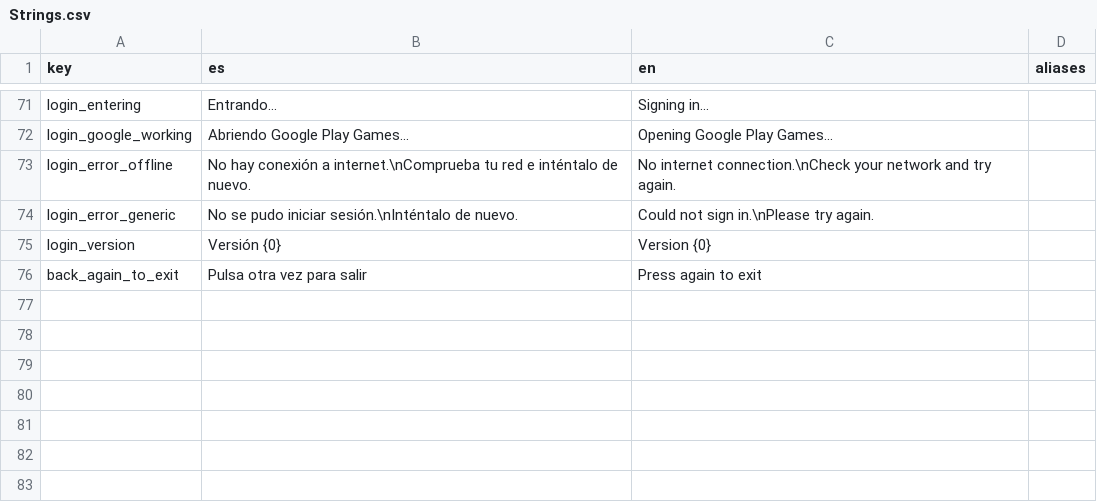
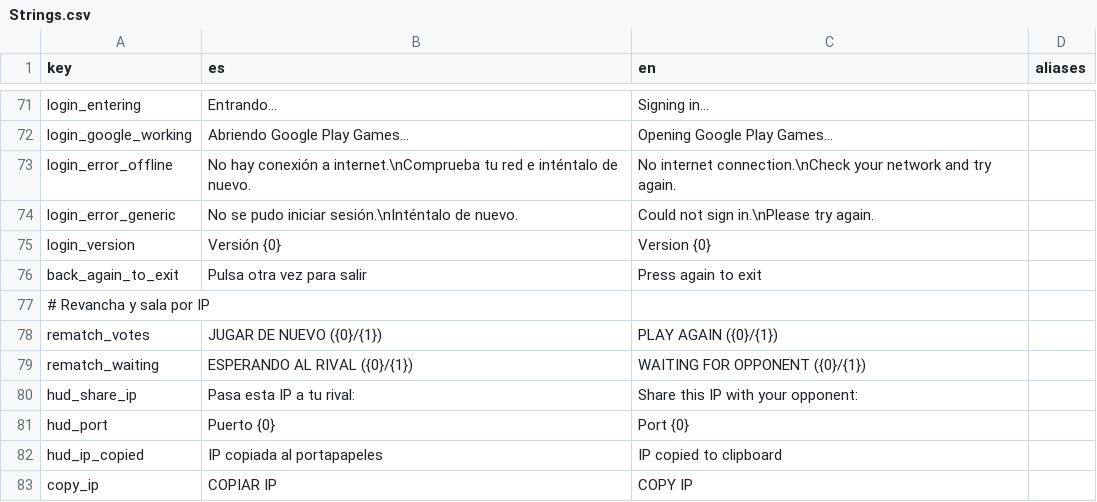
Before and after one commit to AlbertEinstein329/Dharitz, a CSV file: Assets/Resources/Localization/Strings.csv, drawn as a sheet; only a part is shown, gaps mark what is left out.

```diff
--- a/Assets/Resources/Localization/Strings.csv
+++ b/Assets/Resources/Localization/Strings.csv
@@ -76 +76,8 @@ login_version,Versión {0},Version {0},
 back_again_to_exit,Pulsa otra vez para salir,Press again to exit,
+# Revancha y sala por IP
+rematch_votes,JUGAR DE NUEVO ({0}/{1}),PLAY AGAIN ({0}/{1}),
+rematch_waiting,ESPERANDO AL RIVAL ({0}/{1}),WAITING FOR OPPONENT ({0}/{1}),
+hud_share_ip,Pasa esta IP a tu rival:,Share this IP with your opponent:,
+hud_port,Puerto {0},Port {0},
+hud_ip_copied,IP copiada al portapapeles,IP copied to clipboard,
+copy_ip,COPIAR IP,COPY IP,
```
Also changed, not shown: 10 other files.
